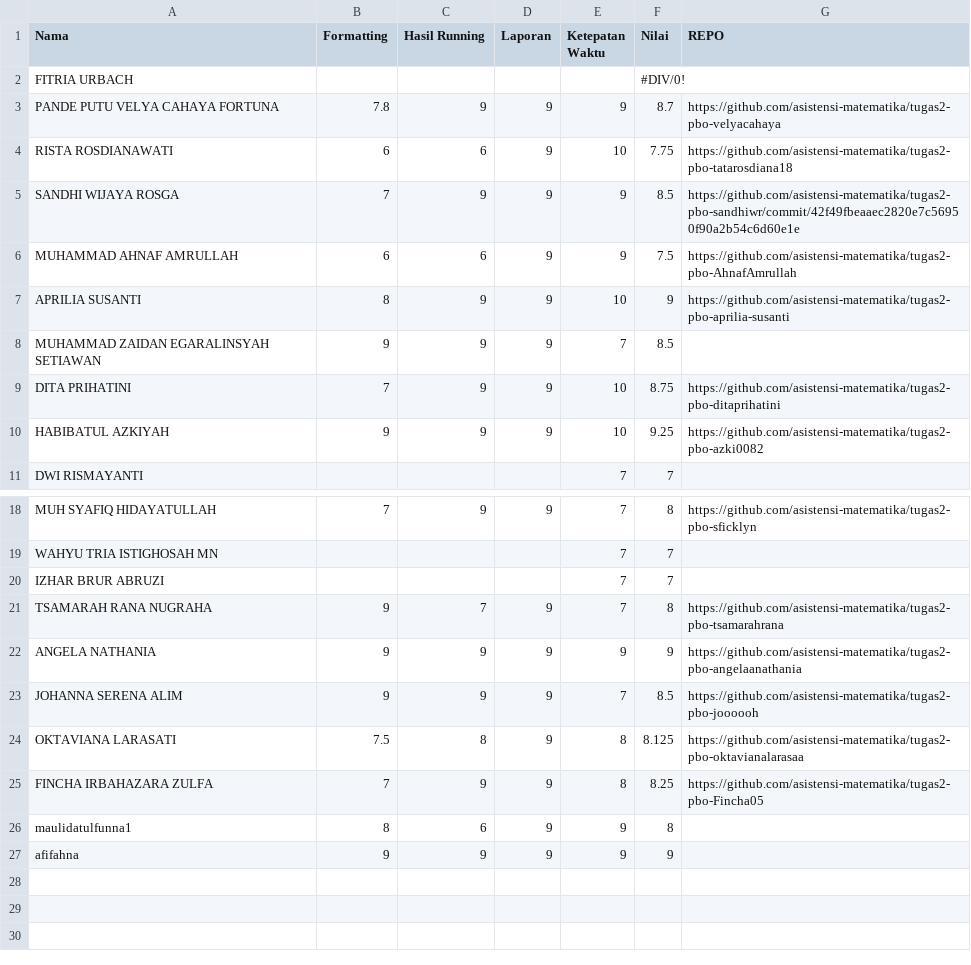
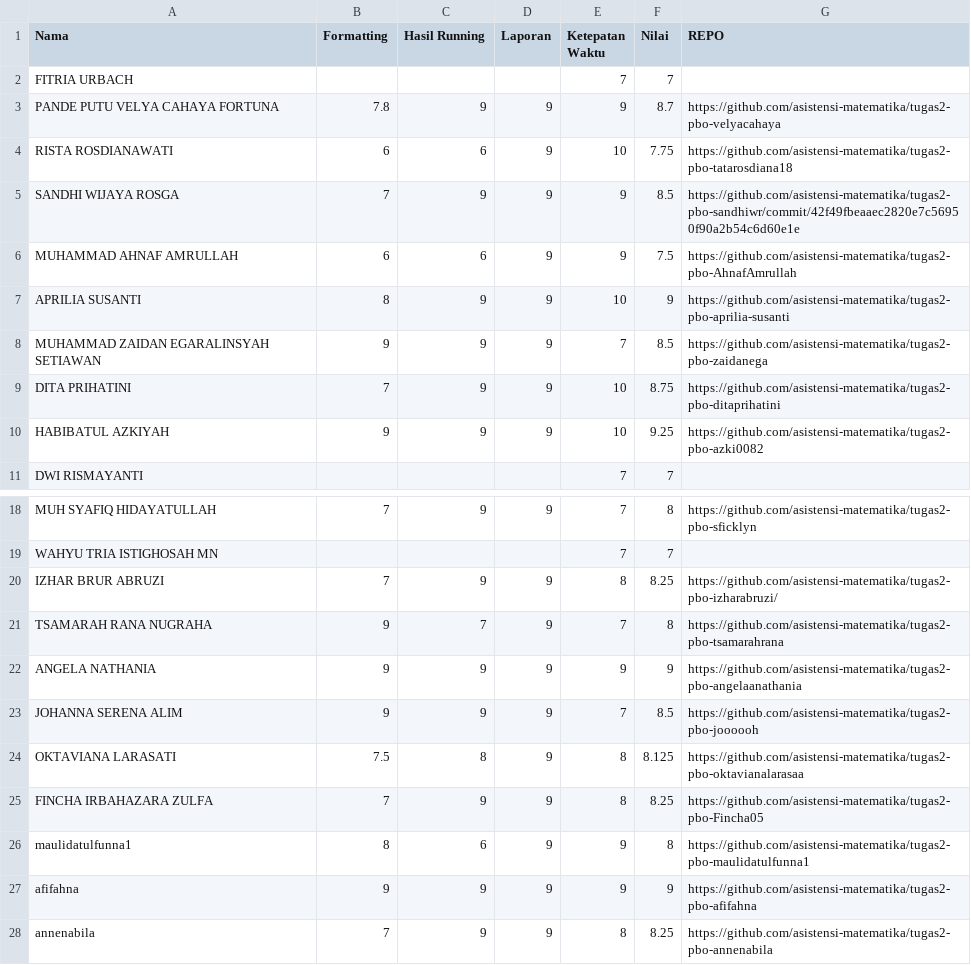
Before and after one commit to asistensi-matematika/pbo, a CSV file: submissions/tugas2-pbo.csv, drawn as a sheet; only a part is shown, gaps mark what is left out.

```diff
--- a/submissions/tugas2-pbo.csv
+++ b/submissions/tugas2-pbo.csv
@@ -1,3 +1,3 @@
 Nama,Formatting,Hasil Running,Laporan,Ketepatan Waktu,Nilai,REPO
-FITRIA URBACH,,,,,#DIV/0!,
+FITRIA URBACH,,,,7,7,
 PANDE PUTU VELYA CAHAYA FORTUNA,7.8,9,9,9,8.7,https://github.com/asistensi-matematika/tugas2-pbo-velyacahaya
@@ -7,3 +7,3 @@ MUHAMMAD AHNAF AMRULLAH,6,6,9,9,7.5,https://github.com/asistensi-matematika/tuga
 APRILIA SUSANTI,8,9,9,10,9,https://github.com/asistensi-matematika/tugas2-pbo-aprilia-susanti
-MUHAMMAD ZAIDAN EGARALINSYAH SETIAWAN,9,9,9,7,8.5,
+MUHAMMAD ZAIDAN EGARALINSYAH SETIAWAN,9,9,9,7,8.5,https://github.com/asistensi-matematika/tugas2-pbo-zaidanega
 DITA PRIHATINI,7,9,9,10,8.75,https://github.com/asistensi-matematika/tugas2-pbo-ditaprihatini
@@ -19,3 +19,3 @@ MUH SYAFIQ HIDAYATULLAH,7,9,9,7,8,https://github.com/asistensi-matematika/tugas2
 WAHYU TRIA ISTIGHOSAH MN,,,,7,7,
-IZHAR BRUR ABRUZI,,,,7,7,
+IZHAR BRUR ABRUZI,7,9,9,8,8.25,https://github.com/asistensi-matematika/tugas2-pbo-izharabruzi/
 TSAMARAH RANA NUGRAHA,9,7,9,7,8,https://github.com/asistensi-matematika/tugas2-pbo-tsamarahrana
@@ -25,3 +25,4 @@ OKTAVIANA LARASATI,7.5,8,9,8,8.125,https://github.com/asistensi-matematika/tugas
 FINCHA IRBAHAZARA ZULFA,7,9,9,8,8.25,https://github.com/asistensi-matematika/tugas2-pbo-Fincha05
-maulidatulfunna1,8,6,9,9,8,
-afifahna,9,9,9,9,9,
+maulidatulfunna1,8,6,9,9,8,https://github.com/asistensi-matematika/tugas2-pbo-maulidatulfunna1
+afifahna,9,9,9,9,9,https://github.com/asistensi-matematika/tugas2-pbo-afifahna
+annenabila,7,9,9,8,8.25,https://github.com/asistensi-matematika/tugas2-pbo-annenabila
```
Also changed, not shown: 1 other file.
